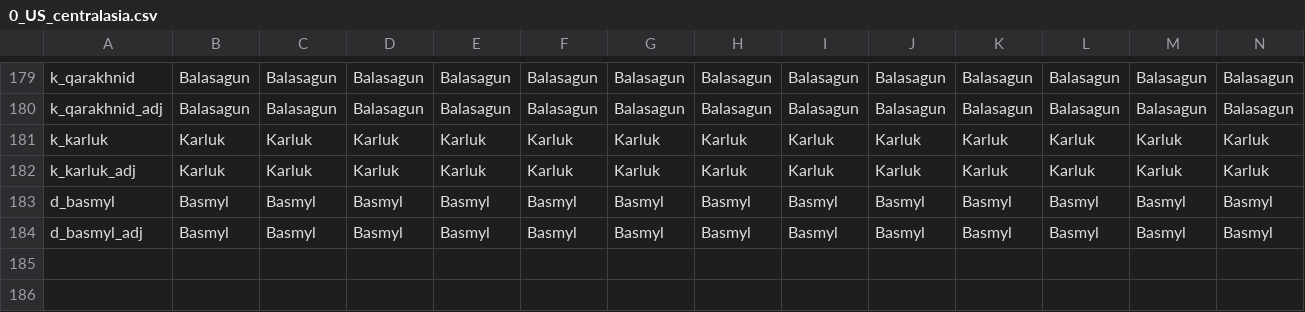
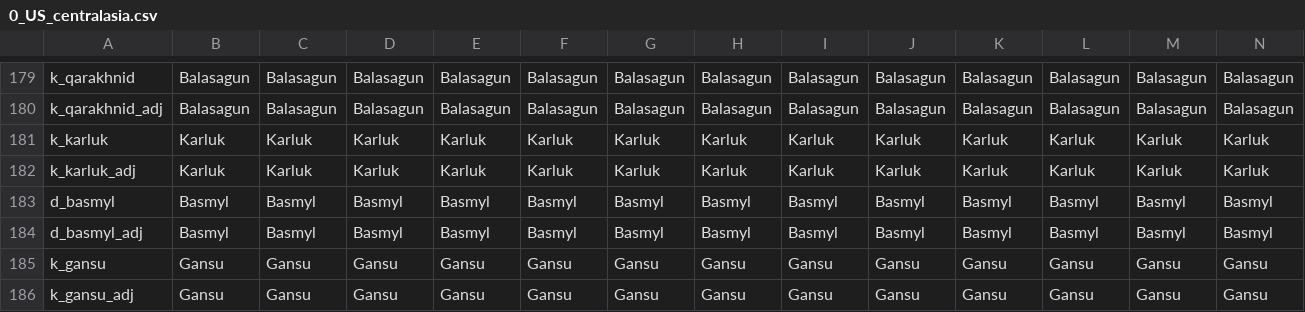
Before and after one commit to JFDCamara/Umbra-Spherae, a CSV file: Umbra Spherae/localisation/0_US_centralasia.csv, drawn as a sheet; only a part is shown, gaps mark what is left out; rows hold the shown columns only; the diff names each change by its address in the sheet, - before the commit and + after, or states it on an @@ line.

Commit message:
Forgot localisation for Kingdom of Gansu

```diff
--- a/Umbra Spherae/localisation/0_US_centralasia.csv
+++ b/Umbra Spherae/localisation/0_US_centralasia.csv
+row 185: k_gansu | Gansu | Gansu | Gansu | Gansu | Gansu | Gansu | Gansu | Gansu | Gansu | Gansu | Gansu | Gansu | Gansu
+row 186: k_gansu_adj | Gansu | Gansu | Gansu | Gansu | Gansu | Gansu | Gansu | Gansu | Gansu | Gansu | Gansu | Gansu | Gansu
```
